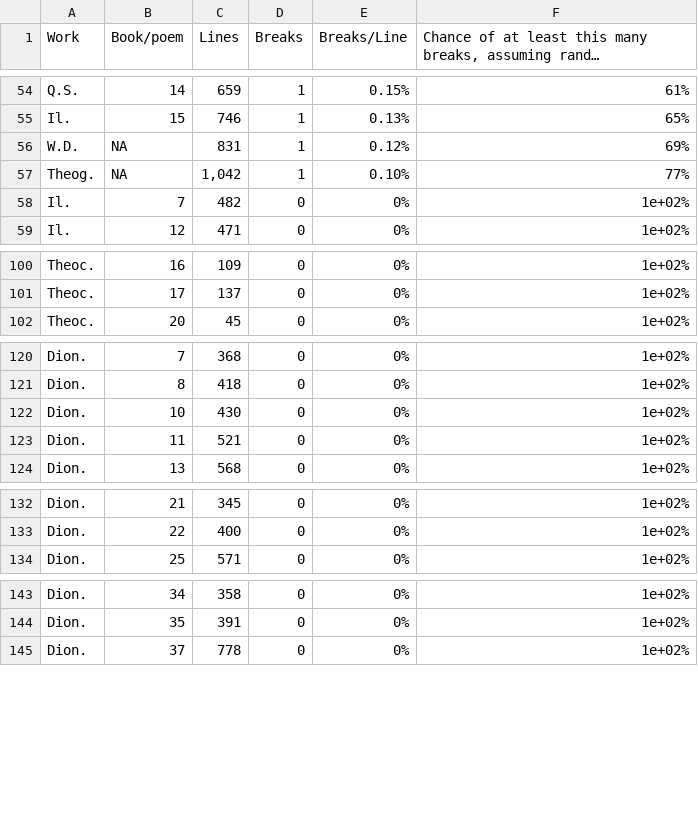
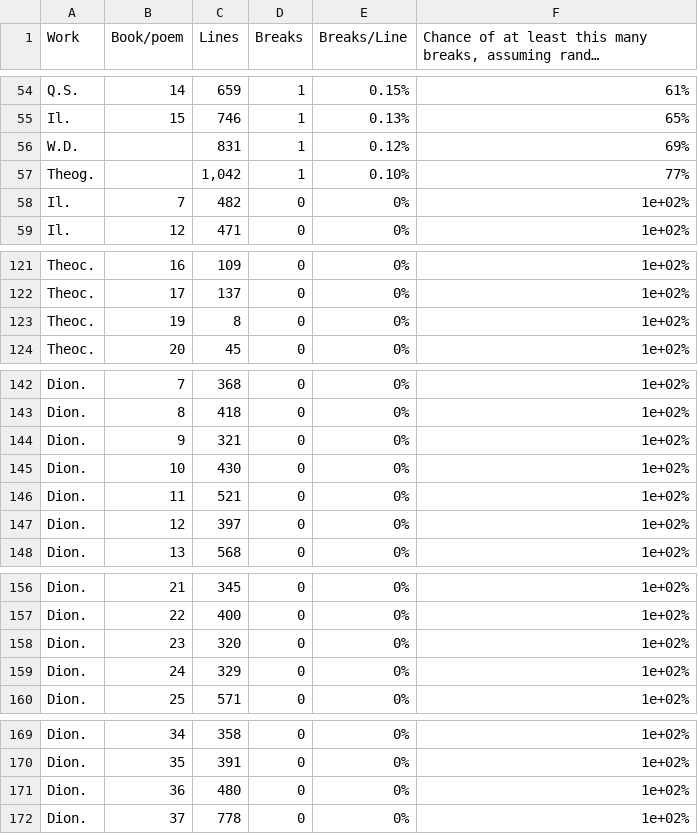
Before and after one commit to sasansom/breaking-hermanns-bridge, a CSV file: break_rates_by_book.csv, drawn as a sheet; only a part is shown, gaps mark what is left out; long unchanged cells end in …; the diff covers the shown part only.

Commit message:
Assume 0 caesurae for books not represented in HB_Database_Predraft.csv.
The left join with num_lines_by_book was omitting the books that had 0
caesurae and therefore were not present in the input data.

```diff
--- a/break_rates_by_book.csv
+++ b/break_rates_by_book.csv
@@ -55,4 +55,4 @@ Q.S.,14,659,1,0.15%,61%
 Il.,15,746,1,0.13%,65%
-W.D.,NA,831,1,0.12%,69%
-Theog.,NA,"1,042",1,0.10%,77%
+W.D.,,831,1,0.12%,69%
+Theog.,,"1,042",1,0.10%,77%
 Il.,7,482,0,0%,1e+02%
@@ -101,2 +122,3 @@ Theoc.,16,109,0,0%,1e+02%
 Theoc.,17,137,0,0%,1e+02%
+Theoc.,19,8,0,0%,1e+02%
 Theoc.,20,45,0,0%,1e+02%
@@ -121,4 +143,6 @@ Dion.,7,368,0,0%,1e+02%
 Dion.,8,418,0,0%,1e+02%
+Dion.,9,321,0,0%,1e+02%
 Dion.,10,430,0,0%,1e+02%
 Dion.,11,521,0,0%,1e+02%
+Dion.,12,397,0,0%,1e+02%
 Dion.,13,568,0,0%,1e+02%
@@ -133,2 +157,4 @@ Dion.,21,345,0,0%,1e+02%
 Dion.,22,400,0,0%,1e+02%
+Dion.,23,320,0,0%,1e+02%
+Dion.,24,329,0,0%,1e+02%
 Dion.,25,571,0,0%,1e+02%
@@ -144,2 +170,3 @@ Dion.,34,358,0,0%,1e+02%
 Dion.,35,391,0,0%,1e+02%
+Dion.,36,480,0,0%,1e+02%
 Dion.,37,778,0,0%,1e+02%
```
Also changed, not shown: 21 added rows and 2 edited cells elsewhere in this file, 1 other file.
